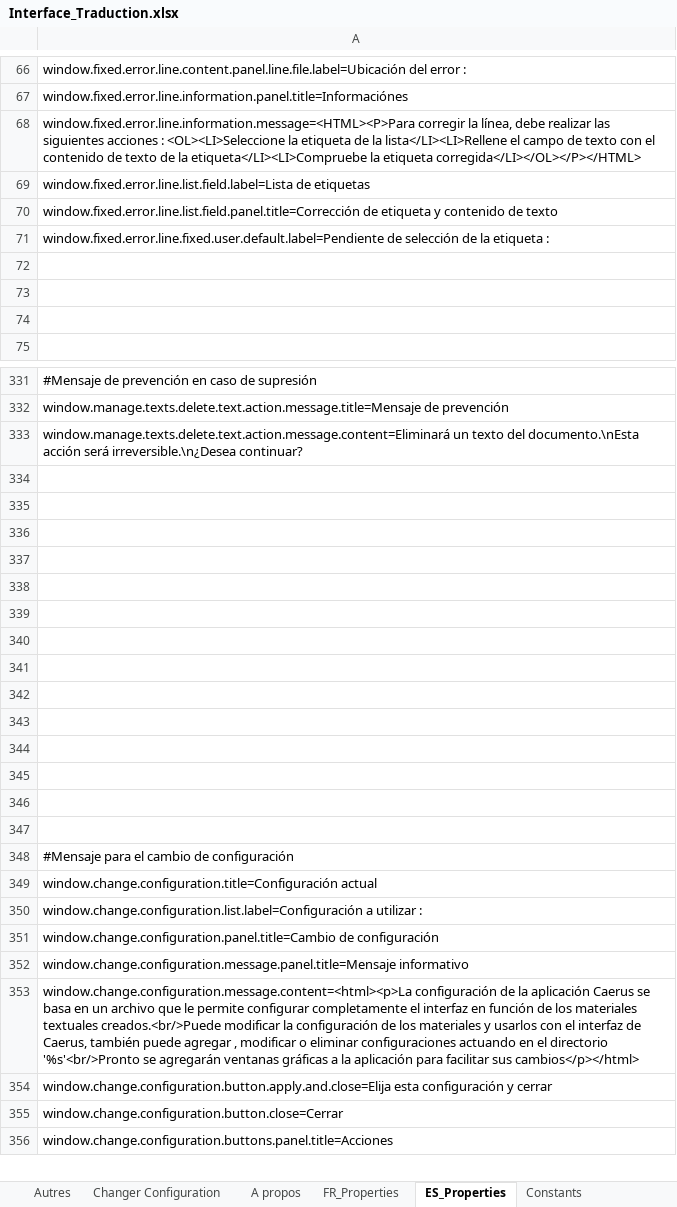
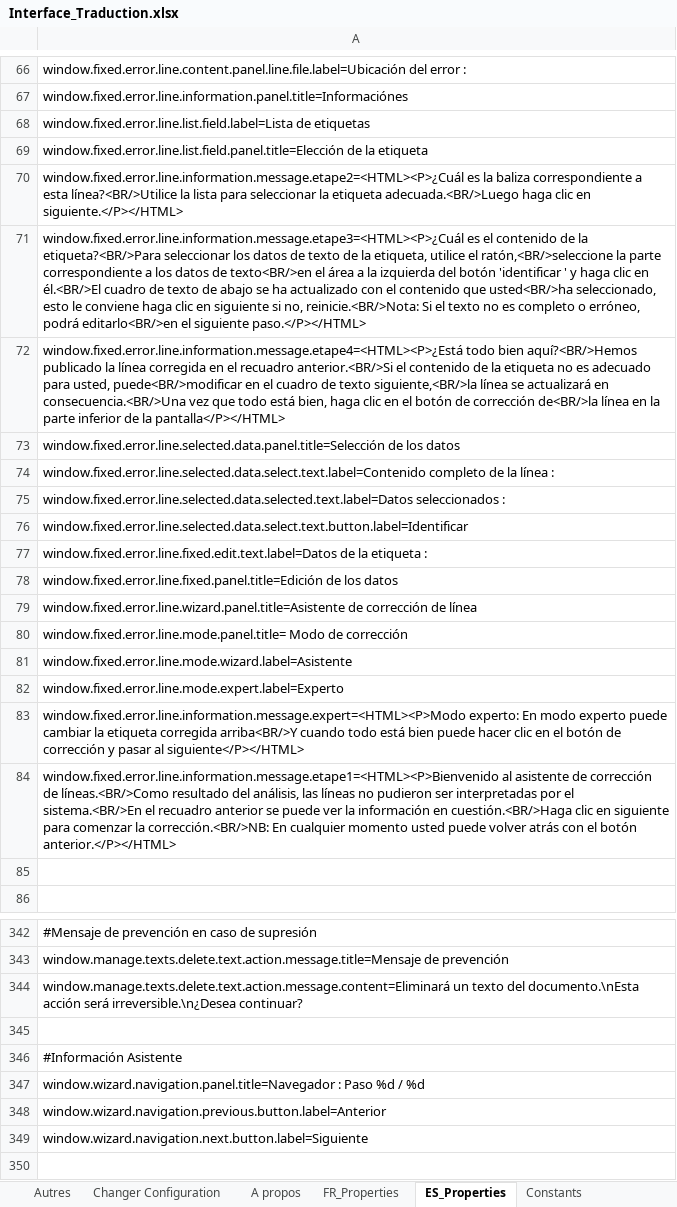
Before and after one commit to Jeremy-Leda/Caerus, an Excel workbook: Interface_Traduction.xlsx, sheet ES_Properties, drawn as a sheet; only a part is shown, gaps mark what is left out; the shorter side is filled out with more unchanged rows; values as stored, in another font and other column widths than the file's, no borders; removed rows and columns are numbered as before the commit, all else as after; the diff names each change by its address in the sheet, - before the commit and + after, or states it on an @@ line.

```diff
--- a/Interface_Traduction.xlsx (sheet ES_Properties)
+++ b/Interface_Traduction.xlsx (sheet ES_Properties)
-row 68: window.fixed.error.line.information.message=<HTML><P>Para corregir la línea, debe realizar las siguientes acciones : <OL><LI>Seleccione la etiqueta de la lista</LI><LI>Rellene el campo de texto con el contenido de texto de la etiqueta</LI><LI>Compruebe la etiqueta corregida</LI></OL></P></HTML>
-A69: window.fixed.error.line.list.field.panel.title=Corrección de etiqueta y contenido de texto
+A69: window.fixed.error.line.list.field.panel.title=Elección de la etiqueta
-A70: window.fixed.error.line.fixed.user.default.label=Pendiente de selección de la etiqueta :
+A70: window.fixed.error.line.information.message.etape2=<HTML><P>¿Cuál es la baliza correspondiente a esta línea?<BR/>Utilice la lista para seleccionar la etiqueta adecuada.<BR/>Luego haga clic en siguiente.</P></HTML>
-A71: (empty)
+A71: window.fixed.error.line.information.message.etape3=<HTML><P>¿Cuál es el contenido de la etiqueta?<BR/>Para seleccionar los datos de texto de la etiqueta, utilice el ratón,<BR/>seleccione la parte correspondiente a los datos de texto<BR/>en el área a la izquierda del botón 'identificar ' y haga clic en él.<BR/>El cuadro de texto de abajo se ha actualizado con el contenido que usted<BR/>ha seleccionado, esto le conviene haga clic en siguiente si no, reinicie.<BR/>Nota: Si el texto no es completo o erróneo, podrá editarlo<BR/>en el siguiente paso.</P></HTML>
-A72: (empty)
+A72: window.fixed.error.line.information.message.etape4=<HTML><P>¿Está todo bien aquí?<BR/>Hemos publicado la línea corregida en el recuadro anterior.<BR/>Si el contenido de la etiqueta no es adecuado para usted, puede<BR/>modificar en el cuadro de texto siguiente,<BR/>la línea se actualizará en consecuencia.<BR/>Una vez que todo está bien, haga clic en el botón de corrección de<BR/>la línea en la parte inferior de la pantalla</P></HTML>
+row 73: window.fixed.error.line.selected.data.panel.title=Selección de los datos
+row 74: window.fixed.error.line.selected.data.select.text.label=Contenido completo de la línea :
+row 75: window.fixed.error.line.selected.data.selected.text.label=Datos seleccionados :
+row 76: window.fixed.error.line.selected.data.select.text.button.label=Identificar
+row 77: window.fixed.error.line.fixed.edit.text.label=Datos de la etiqueta :
+row 78: window.fixed.error.line.fixed.panel.title=Edición de los datos
+row 79: window.fixed.error.line.wizard.panel.title=Asistente de corrección de línea
+row 80: window.fixed.error.line.mode.panel.title= Modo de corrección
+row 81: window.fixed.error.line.mode.wizard.label=Asistente
+row 82: window.fixed.error.line.mode.expert.label=Experto
+row 83: window.fixed.error.line.information.message.expert=<HTML><P>Modo experto: En modo experto puede cambiar la etiqueta corregida arriba<BR/>Y cuando todo está bien puede hacer clic en el botón de corrección y pasar al siguiente</P></HTML>
+row 84: window.fixed.error.line.information.message.etape1=<HTML><P>Bienvenido al asistente de corrección de líneas.<BR/>Como resultado del análisis, las líneas no pudieron ser interpretadas por el sistema.<BR/>En el recuadro anterior se puede ver la información en cuestión.<BR/>Haga clic en siguiente para comenzar la corrección.<BR/>NB: En cualquier momento usted puede volver atrás con el botón anterior.</P></HTML>
-A346: (empty)
+A346: #Información Asistente
-A347: (empty)
+A347: window.wizard.navigation.panel.title=Navegador : Paso %d / %d
-A348: (empty)
+A348: window.wizard.navigation.previous.button.label=Anterior
-A349: (empty)
+A349: window.wizard.navigation.next.button.label=Siguiente
```
Also changed, not shown: sheet Fenêtre erreur ligne, sheet FR_Properties, sheet Constants, sheet Autres, formulas that keep their value, charts or pictures, 10 other files.
